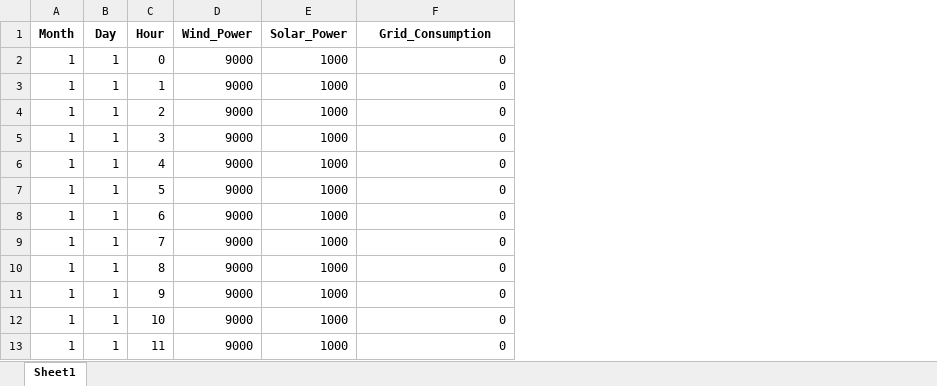
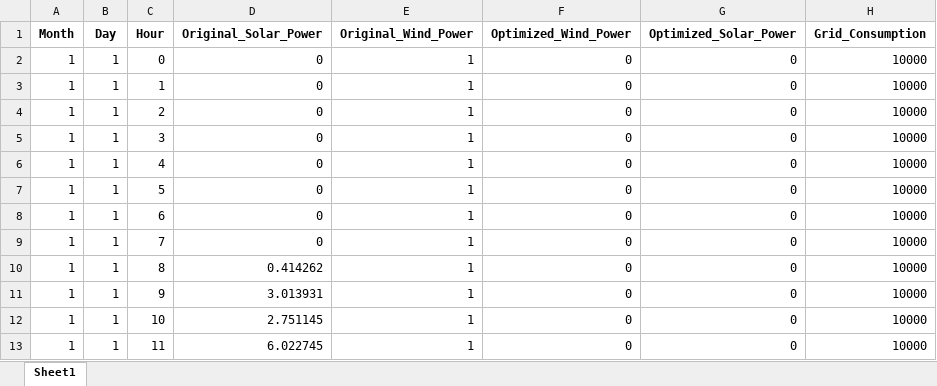
Before and after one commit to Malakaic/DER-Optimization-Project, an Excel workbook: DER_Optimization_Results_Final_Version.xlsx, sheet Sheet1, drawn as a sheet; only a part is shown; values as stored, in another font and other column widths than the file's, no borders; removed rows and columns are numbered as before the commit, all else as after; the diff names each change by its address in the sheet, - before the commit and + after, or states it on an @@ line.

Commit message:
wind and solar working

```diff
--- a/DER_Optimization_Results_Final_Version.xlsx (sheet Sheet1)
+++ b/DER_Optimization_Results_Final_Version.xlsx (sheet Sheet1)
-column D (Wind_Power), rows 2-13: all 9000
-column E (Solar_Power), rows 2-13: all 1000
+column D (Original_Solar_Power), rows 2-13: 0 | 0 | 0 | 0 | 0 | 0 | 0 | 0 | 0.414262 | 3.013931 | 2.751145 | 6.022745
+column E (Original_Wind_Power), rows 2-13: all 1
+column G (Optimized_Solar_Power), rows 2-13: all 0
+column H (Grid_Consumption), rows 2-13: all 10000
-F1: Grid_Consumption
+F1: Optimized_Wind_Power
```
Also changed, not shown: 9 other files.
